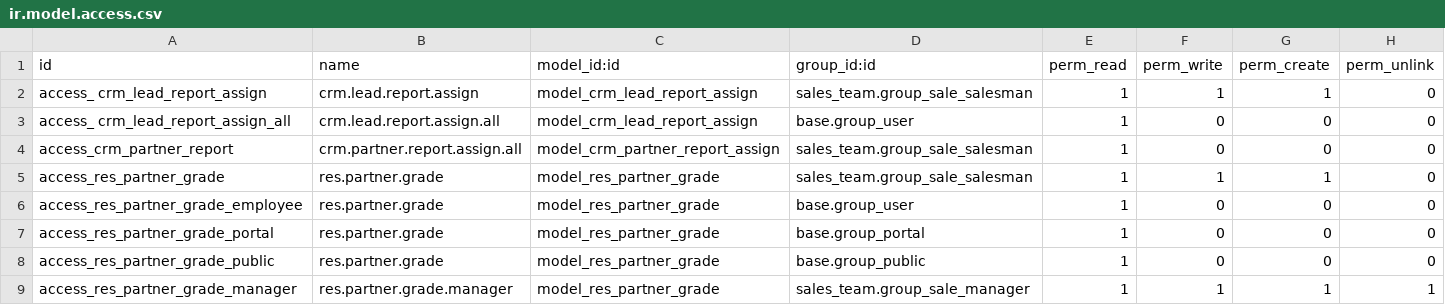
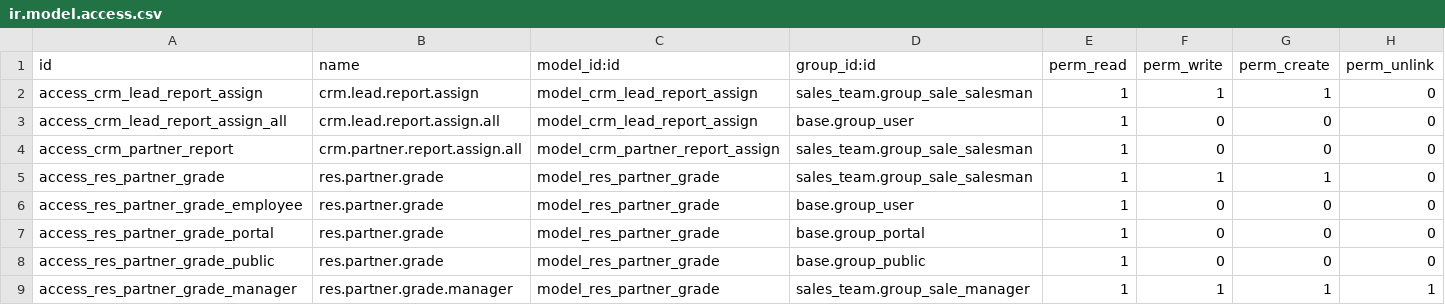
Before and after one commit to YoushaExT/odoo, a CSV file: addons/website_crm_partner_assign/security/ir.model.access.csv, drawn as a sheet; only a part is shown; the diff names each change by its address in the sheet, - before the commit and + after, or states it on an @@ line.

Commit message:
[MIG] website_crm_partner_assign: Code migration to new api

```diff
--- a/addons/website_crm_partner_assign/security/ir.model.access.csv
+++ b/addons/website_crm_partner_assign/security/ir.model.access.csv
-A2 (id): access_ crm_lead_report_assign
+A2 (id): access_crm_lead_report_assign
-A3 (id): access_ crm_lead_report_assign_all
+A3 (id): access_crm_lead_report_assign_all
```
Also changed, not shown: 18 other files.
